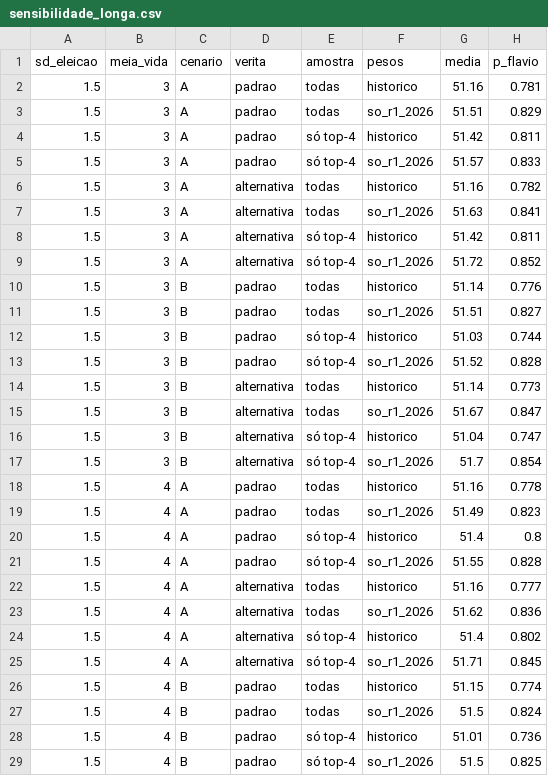
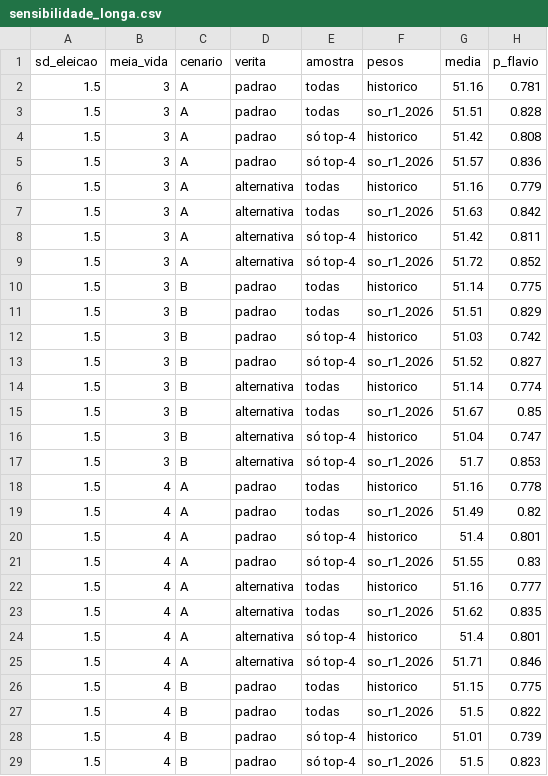
Before and after one commit to bogoio/redirect, a CSV file: agregador/output/sensibilidade_longa.csv, drawn as a sheet; only a part is shown; the diff covers the shown part only.

```diff
--- a/agregador/output/sensibilidade_longa.csv
+++ b/agregador/output/sensibilidade_longa.csv
@@ -2,28 +2,28 @@ sd_eleicao,meia_vida,cenario,verita,amostra,pesos,media,p_flavio
 1.5,3,A,padrao,todas,historico,51.16,0.781
-1.5,3,A,padrao,todas,so_r1_2026,51.51,0.829
-1.5,3,A,padrao,só top-4,historico,51.42,0.811
-1.5,3,A,padrao,só top-4,so_r1_2026,51.57,0.833
-1.5,3,A,alternativa,todas,historico,51.16,0.782
-1.5,3,A,alternativa,todas,so_r1_2026,51.63,0.841
+1.5,3,A,padrao,todas,so_r1_2026,51.51,0.828
+1.5,3,A,padrao,só top-4,historico,51.42,0.808
+1.5,3,A,padrao,só top-4,so_r1_2026,51.57,0.836
+1.5,3,A,alternativa,todas,historico,51.16,0.779
+1.5,3,A,alternativa,todas,so_r1_2026,51.63,0.842
 1.5,3,A,alternativa,só top-4,historico,51.42,0.811
 1.5,3,A,alternativa,só top-4,so_r1_2026,51.72,0.852
-1.5,3,B,padrao,todas,historico,51.14,0.776
-1.5,3,B,padrao,todas,so_r1_2026,51.51,0.827
-1.5,3,B,padrao,só top-4,historico,51.03,0.744
-1.5,3,B,padrao,só top-4,so_r1_2026,51.52,0.828
-1.5,3,B,alternativa,todas,historico,51.14,0.773
-1.5,3,B,alternativa,todas,so_r1_2026,51.67,0.847
+1.5,3,B,padrao,todas,historico,51.14,0.775
+1.5,3,B,padrao,todas,so_r1_2026,51.51,0.829
+1.5,3,B,padrao,só top-4,historico,51.03,0.742
+1.5,3,B,padrao,só top-4,so_r1_2026,51.52,0.827
+1.5,3,B,alternativa,todas,historico,51.14,0.774
+1.5,3,B,alternativa,todas,so_r1_2026,51.67,0.85
 1.5,3,B,alternativa,só top-4,historico,51.04,0.747
-1.5,3,B,alternativa,só top-4,so_r1_2026,51.7,0.854
+1.5,3,B,alternativa,só top-4,so_r1_2026,51.7,0.853
 1.5,4,A,padrao,todas,historico,51.16,0.778
-1.5,4,A,padrao,todas,so_r1_2026,51.49,0.823
-1.5,4,A,padrao,só top-4,historico,51.4,0.8
-1.5,4,A,padrao,só top-4,so_r1_2026,51.55,0.828
+1.5,4,A,padrao,todas,so_r1_2026,51.49,0.82
+1.5,4,A,padrao,só top-4,historico,51.4,0.801
+1.5,4,A,padrao,só top-4,so_r1_2026,51.55,0.83
 1.5,4,A,alternativa,todas,historico,51.16,0.777
-1.5,4,A,alternativa,todas,so_r1_2026,51.62,0.836
-1.5,4,A,alternativa,só top-4,historico,51.4,0.802
-1.5,4,A,alternativa,só top-4,so_r1_2026,51.71,0.845
-1.5,4,B,padrao,todas,historico,51.15,0.774
-1.5,4,B,padrao,todas,so_r1_2026,51.5,0.824
-1.5,4,B,padrao,só top-4,historico,51.01,0.736
-1.5,4,B,padrao,só top-4,so_r1_2026,51.5,0.825
+1.5,4,A,alternativa,todas,so_r1_2026,51.62,0.835
+1.5,4,A,alternativa,só top-4,historico,51.4,0.801
+1.5,4,A,alternativa,só top-4,so_r1_2026,51.71,0.846
+1.5,4,B,padrao,todas,historico,51.15,0.775
+1.5,4,B,padrao,todas,so_r1_2026,51.5,0.822
+1.5,4,B,padrao,só top-4,historico,51.01,0.739
+1.5,4,B,padrao,só top-4,so_r1_2026,51.5,0.823
```
Also changed, not shown: 87 edited cells elsewhere in this file, agregador/output/sensibilidade_grade.csv, 3 other files.
